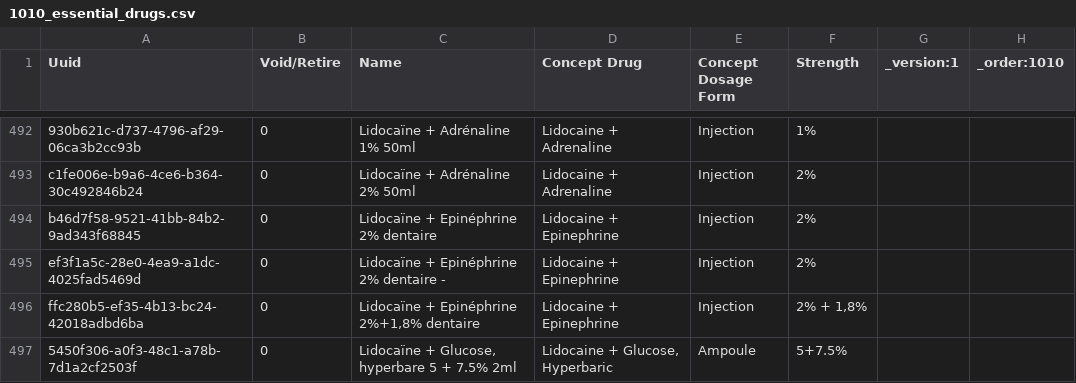
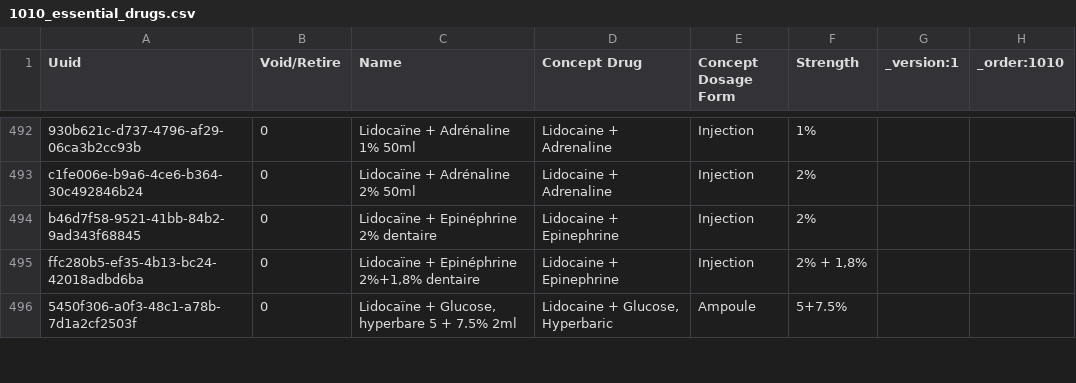
Before and after one commit to jembi/cameroon-bahmni-metadata, a CSV file: configuration/drugs/1010_essential_drugs.csv, drawn as a sheet; only a part is shown, gaps mark what is left out.

Commit message:
COM-71 Remove duplicated drug Removes a duplicated drug

```diff
--- a/configuration/drugs/1010_essential_drugs.csv
+++ b/configuration/drugs/1010_essential_drugs.csv
@@ -494,3 +494,2 @@ c1fe006e-b9a6-4ce6-b364-30c492846b24,0,Lidocaïne + Adrénaline 2% 50ml,Lidocain
 b46d7f58-9521-41bb-84b2-9ad343f68845,0,Lidocaïne + Epinéphrine 2% dentaire,Lidocaine + Epinephrine,Injection,2%,,
-ef3f1a5c-28e0-4ea9-a1dc-4025fad5469d,0,Lidocaïne + Epinéphrine 2% dentaire -,Lidocaine + Epinephrine,Injection,2%,,
 ffc280b5-ef35-4b13-bc24-42018adbd6ba,0,"Lidocaïne + Epinéphrine 2%+1,8% dentaire",Lidocaine + Epinephrine,Injection,"2% + 1,8%",,
```
